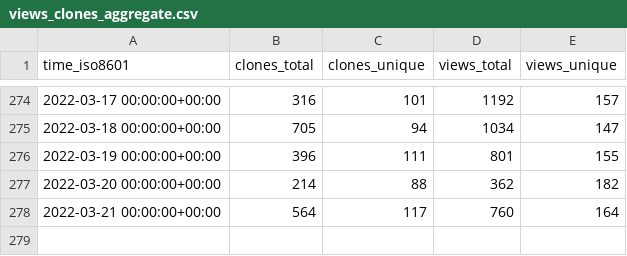
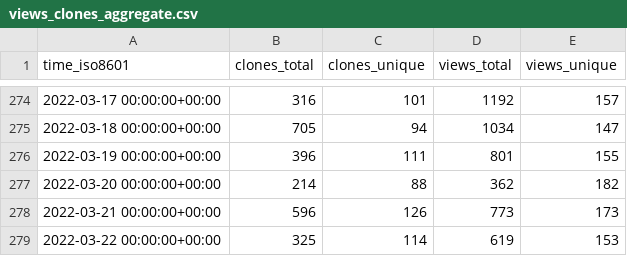
Before and after one commit to yusuf8989/starport, a CSV file: tendermint/starport/ghrs-data/views_clones_aggregate.csv, drawn as a sheet; only a part is shown, gaps mark what is left out.

```diff
--- a/tendermint/starport/ghrs-data/views_clones_aggregate.csv
+++ b/tendermint/starport/ghrs-data/views_clones_aggregate.csv
@@ -277,2 +277,3 @@ time_iso8601,clones_total,clones_unique,views_total,views_unique
 2022-03-20 00:00:00+00:00,214,88,362,182
-2022-03-21 00:00:00+00:00,564,117,760,164
+2022-03-21 00:00:00+00:00,596,126,773,173
+2022-03-22 00:00:00+00:00,325,114,619,153
```
Also changed, not shown: 1 other file.
